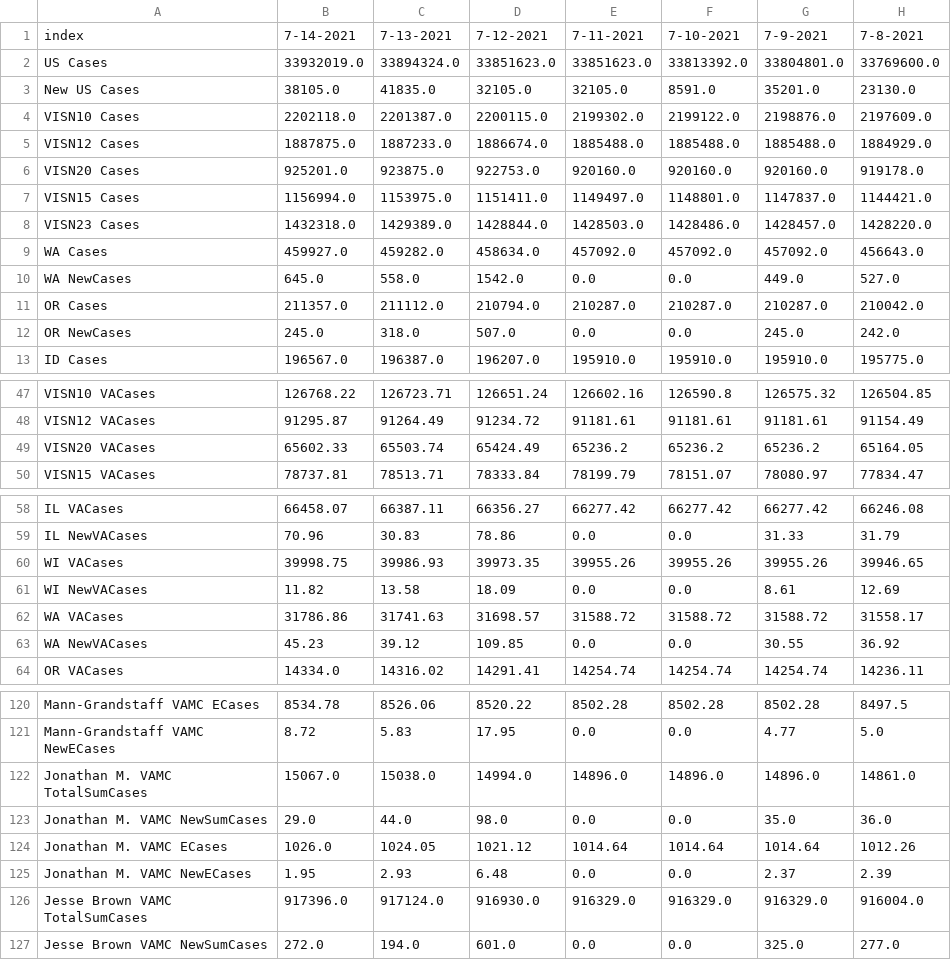
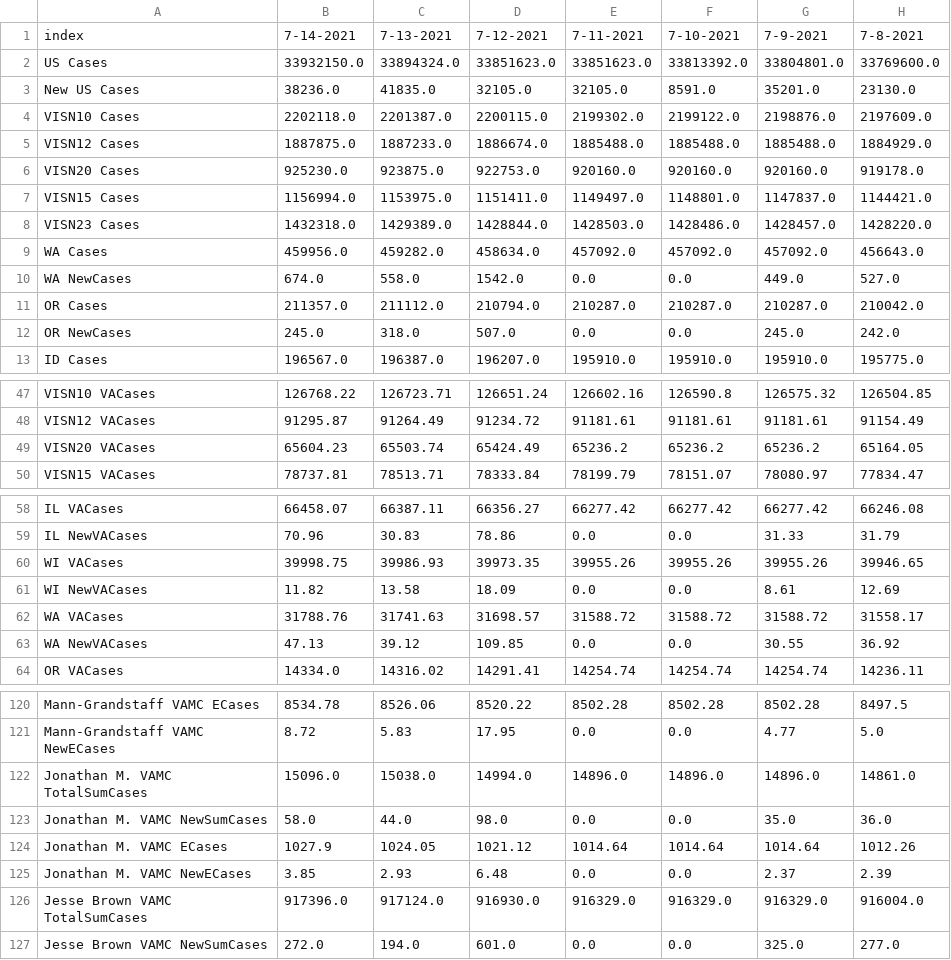
Before and after one commit to Sharma6614/VACCTMain, a CSV file: CCTVAChart2.csv, drawn as a sheet; only a part is shown, gaps mark what is left out; the diff names each change by its address in the sheet, - before the commit and + after, or states it on an @@ line.

```diff
--- a/CCTVAChart2.csv
+++ b/CCTVAChart2.csv
-B2: 33932019.0
+B2: 33932150.0
-B3: 38105.0
+B3: 38236.0
-B6: 925201.0
+B6: 925230.0
-B9: 459927.0
+B9: 459956.0
-B10: 645.0
+B10: 674.0
-B49: 65602.33
+B49: 65604.23
-B62: 31786.86
+B62: 31788.76
-B63: 45.23
+B63: 47.13
-B122: 15067.0
+B122: 15096.0
-B123: 29.0
+B123: 58.0
-B124: 1026.0
+B124: 1027.9
-B125: 1.95
+B125: 3.85
```
Also changed, not shown: VAChart.csv.
